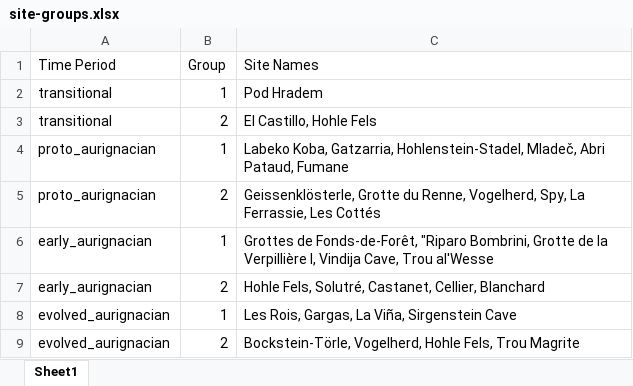
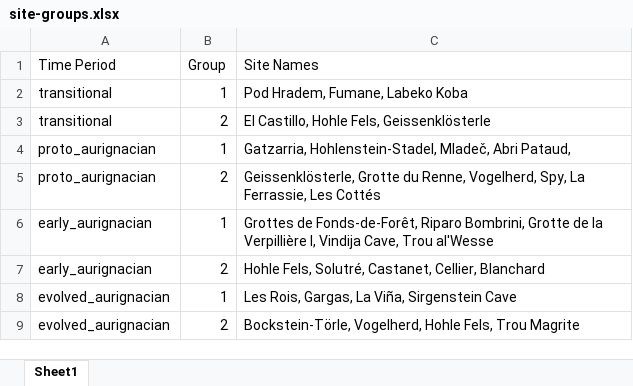
Before and after one commit to sophiecooper2/SignBase, an Excel workbook: data/site-groups.xlsx, sheet Sheet1, drawn as a sheet; values as stored, in another font and other column widths than the file's, no borders; the diff names each change by its address in the sheet, - before the commit and + after, or states it on an @@ line.

```diff
--- a/data/site-groups.xlsx (sheet Sheet1)
+++ b/data/site-groups.xlsx (sheet Sheet1)
-C2 (Site Names): Pod Hradem
+C2 (Site Names): Pod Hradem, Fumane, Labeko Koba
-C3 (Site Names): El Castillo, Hohle Fels
+C3 (Site Names): El Castillo, Hohle Fels, Geissenklösterle
-C4 (Site Names): Labeko Koba, Gatzarria, Hohlenstein-Stadel, Mladeč, Abri Pataud, Fumane
+C4 (Site Names): Gatzarria, Hohlenstein-Stadel, Mladeč, Abri Pataud,
-C6 (Site Names): …de Fonds-de-Forêt, "Riparo Bombrini, Grotte…
+C6 (Site Names): …de Fonds-de-Forêt, Riparo Bombrini, Grotte…
```
Also changed, not shown: 15 other files.
